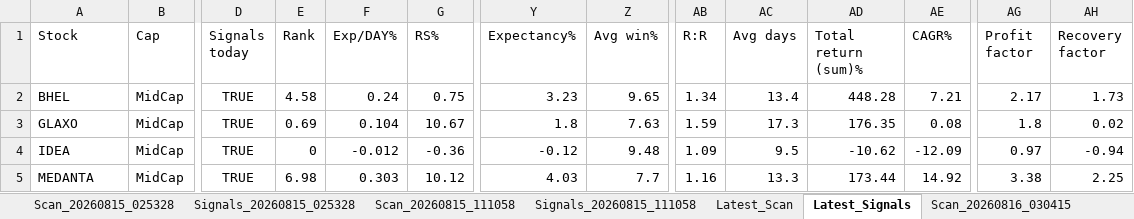
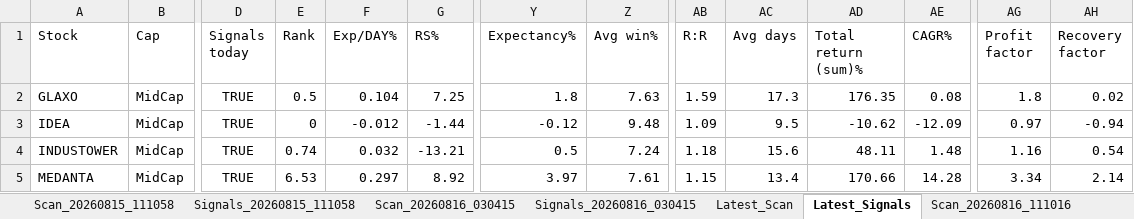
Before and after one commit to PavanSaiNekkala/Swing_Scanner_Latest, an Excel workbook: downloads/history/swing_scanner_midcap_history.xlsx, sheet Latest_Signals, drawn as a sheet; only a part is shown, gaps mark what is left out; values as stored, in another font and other column widths than the file's, no borders; removed rows and columns are numbered as before the commit, all else as after; rows hold the shown columns only; the diff names each change by its address in the sheet, - before the commit and + after, or states it on an @@ line.

```diff
--- a/downloads/history/swing_scanner_midcap_history.xlsx (sheet Latest_Signals)
+++ b/downloads/history/swing_scanner_midcap_history.xlsx (sheet Latest_Signals)
+sheet tab: Scan_20260816_111016
@@ sheet tab order changed: Scan_20260815_111058 | Signals_20260815_111058 | Scan_20260816_030415 | Signals_20260816_030415 | Latest_Scan | Latest_Signals | Scan_20260816_111016 @@
-row 2: BHEL | MidCap | TRUE | 4.58 | 0.24 | 0.75 | 3.23 | 9.65 | 1.34 | 13.4 | 448.28 | 7.21 | 2.17 | 1.73
-E2 (Rank): 0.69
+E2 (Rank): 0.5
-G2 (RS%): 10.67
+G2 (RS%): 7.25
-G3 (RS%): -0.36
+G3 (RS%): -1.44
+row 4: INDUSTOWER | MidCap | TRUE | 0.74 | 0.032 | -13.21 | 0.5 | 7.24 | 1.18 | 15.6 | 48.11 | 1.48 | 1.16 | 0.54
-E5 (Rank): 6.98
+E5 (Rank): 6.53
-F5 (Exp/DAY%): 0.303
+F5 (Exp/DAY%): 0.297
-G5 (RS%): 10.12
+G5 (RS%): 8.92
-Y5 (Expectancy%): 4.03
+Y5 (Expectancy%): 3.97
-Z5 (Avg win%): 7.7
+Z5 (Avg win%): 7.61
-AB5 (R:R): 1.16
+AB5 (R:R): 1.15
-AC5 (Avg days): 13.3
+AC5 (Avg days): 13.4
-AD5 (Total return (sum)%): 173.44
+AD5 (Total return (sum)%): 170.66
-AE5 (CAGR%): 14.92
+AE5 (CAGR%): 14.28
-AG5 (Profit factor): 3.38
+AG5 (Profit factor): 3.34
-AH5 (Recovery factor): 2.25
+AH5 (Recovery factor): 2.14
```
Also changed, not shown: sheet Latest_Scan, other sheet tabs.
